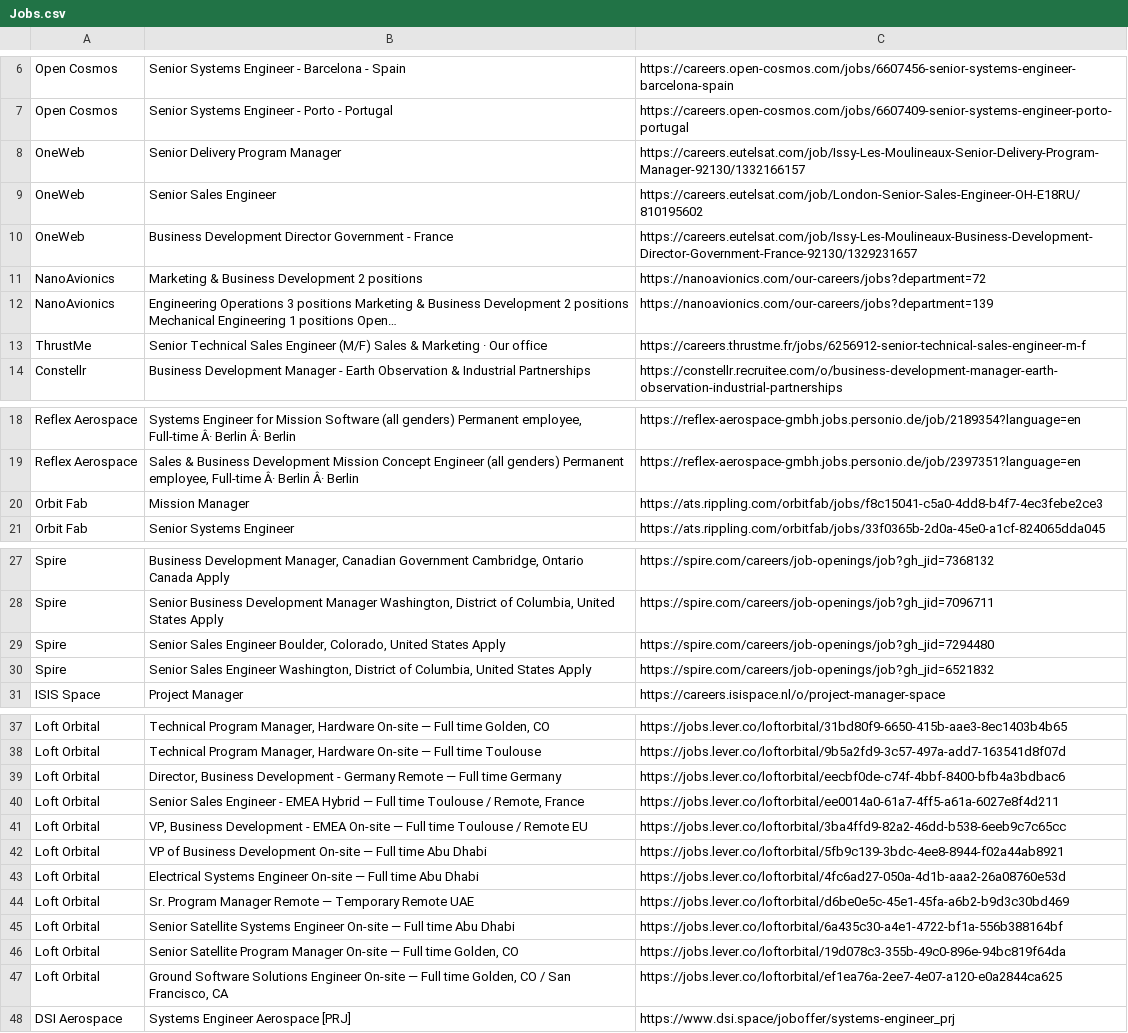
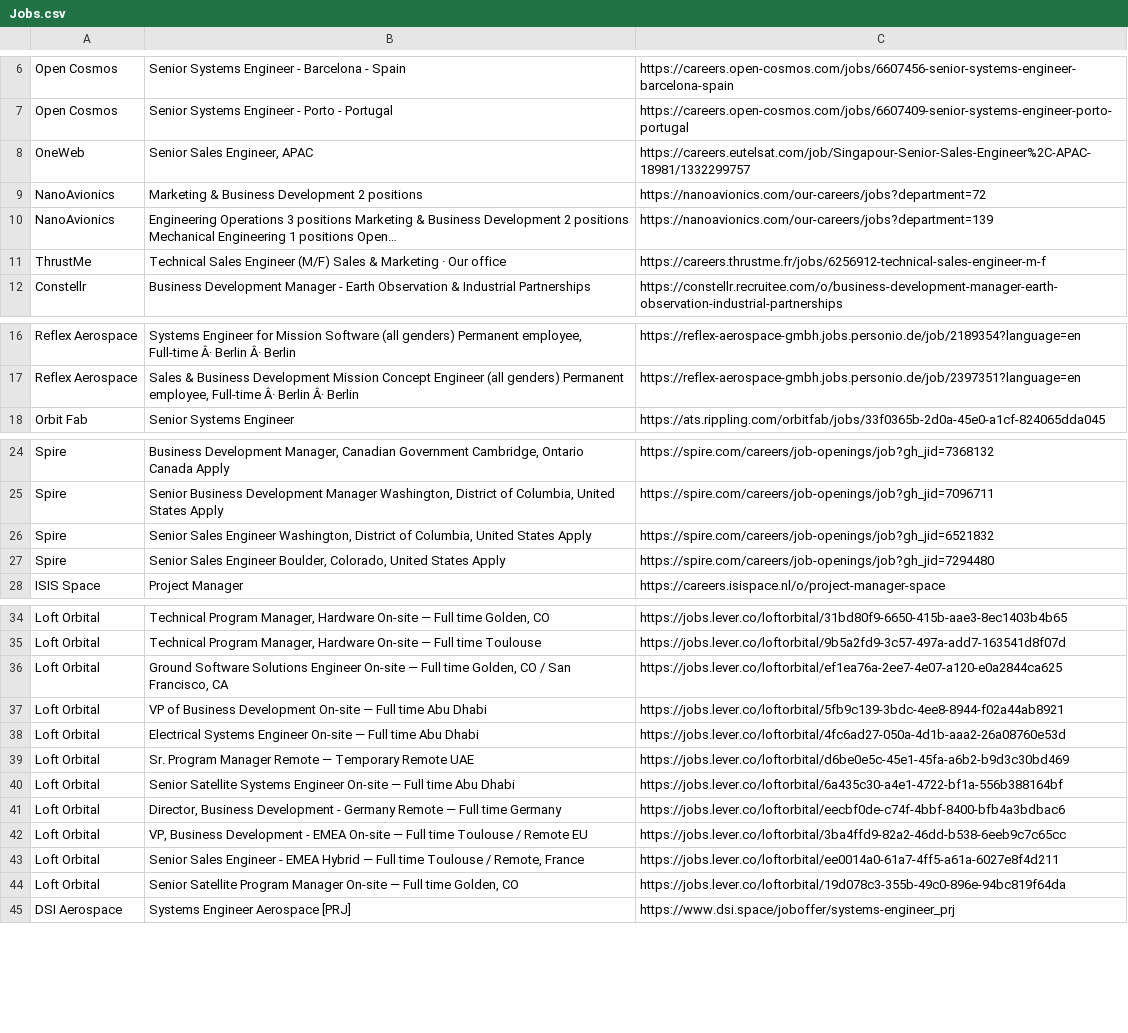
Before and after one commit to gourav1511/newspace-jobs, a CSV file: scraper/Jobs.csv, drawn as a sheet; only a part is shown, gaps mark what is left out.

```diff
--- a/scraper/Jobs.csv
+++ b/scraper/Jobs.csv
@@ -7,8 +7,6 @@ Open Cosmos,Senior Systems Engineer - Barcelona - Spain,https://careers.open-cos
 Open Cosmos,Senior Systems Engineer - Porto - Portugal,https://careers.open-cosmos.com/jobs/6607409-senior-systems-engineer-porto-portugal
-OneWeb,Senior Delivery Program Manager,https://careers.eutelsat.com/job/Issy-Les-Moulineaux-Senior-Delivery-Program-Manager-92130/1332166157
-OneWeb,Senior Sales Engineer,https://careers.eutelsat.com/job/London-Senior-Sales-Engineer-OH-E18RU/810195602
-OneWeb,Business Development Director Government - France,https://careers.eutelsat.com/job/Issy-Les-Moulineaux-Business-Development-Director-Government-France-92130/1329231657
+OneWeb,"Senior Sales Engineer, APAC",https://careers.eutelsat.com/job/Singapour-Senior-Sales-Engineer%2C-APAC-18981/1332299757
 NanoAvionics,Marketing & Business Development 2 positions,https://nanoavionics.com/our-careers/jobs?department=72
 NanoAvionics,Engineering Operations 3 positions Marketing & Business Development 2 positions Mechanical Engineering 1 positions Open…,https://nanoavionics.com/our-careers/jobs?department=139
-ThrustMe,Senior Technical Sales Engineer (M/F) Sales & Marketing · Our office,https://careers.thrustme.fr/jobs/6256912-senior-technical-sales-engineer-m-f
+ThrustMe,Technical Sales Engineer (M/F) Sales & Marketing · Our office,https://careers.thrustme.fr/jobs/6256912-technical-sales-engineer-m-f
 Constellr,Business Development Manager - Earth Observation & Industrial Partnerships,https://constellr.recruitee.com/o/business-development-manager-earth-observation-industrial-partnerships
@@ -19,3 +17,2 @@ Reflex Aerospace,"Systems Engineer for Mission Software (all genders) Permanent
 Reflex Aerospace,"Sales & Business Development Mission Concept Engineer (all genders) Permanent employee, Full-time Â· Berlin Â· Berlin",https://reflex-aerospace-gmbh.jobs.personio.de/job/2397351?language=en
-Orbit Fab,Mission Manager,https://ats.rippling.com/orbitfab/jobs/f8c15041-c5a0-4dd8-b4f7-4ec3febe2ce3
 Orbit Fab,Senior Systems Engineer,https://ats.rippling.com/orbitfab/jobs/33f0365b-2d0a-45e0-a1cf-824065dda045
@@ -28,4 +25,4 @@ Spire,"Business Development Manager, Canadian Government Cambridge, Ontario Cana
 Spire,"Senior Business Development Manager Washington, District of Columbia, United States Apply",https://spire.com/careers/job-openings/job?gh_jid=7096711
+Spire,"Senior Sales Engineer Washington, District of Columbia, United States Apply",https://spire.com/careers/job-openings/job?gh_jid=6521832
 Spire,"Senior Sales Engineer Boulder, Colorado, United States Apply",https://spire.com/careers/job-openings/job?gh_jid=7294480
-Spire,"Senior Sales Engineer Washington, District of Columbia, United States Apply",https://spire.com/careers/job-openings/job?gh_jid=6521832
 ISIS Space,Project Manager,https://careers.isispace.nl/o/project-manager-space
@@ -38,5 +35,3 @@ Loft Orbital,"Technical Program Manager, Hardware On-site — Full time Golden,
 Loft Orbital,"Technical Program Manager, Hardware On-site — Full time Toulouse",https://jobs.lever.co/loftorbital/9b5a2fd9-3c57-497a-add7-163541d8f07d
-Loft Orbital,"Director, Business Development - Germany Remote — Full time Germany",https://jobs.lever.co/loftorbital/eecbf0de-c74f-4bbf-8400-bfb4a3bdbac6
-Loft Orbital,"Senior Sales Engineer - EMEA Hybrid — Full time Toulouse / Remote, France",https://jobs.lever.co/loftorbital/ee0014a0-61a7-4ff5-a61a-6027e8f4d211
-Loft Orbital,"VP, Business Development - EMEA On-site — Full time Toulouse / Remote EU",https://jobs.lever.co/loftorbital/3ba4ffd9-82a2-46dd-b538-6eeb9c7c65cc
+Loft Orbital,"Ground Software Solutions Engineer On-site — Full time Golden, CO / San Francisco, CA",https://jobs.lever.co/loftorbital/ef1ea76a-2ee7-4e07-a120-e0a2844ca625
 Loft Orbital,VP of Business Development On-site — Full time Abu Dhabi,https://jobs.lever.co/loftorbital/5fb9c139-3bdc-4ee8-8944-f02a44ab8921
@@ -45,4 +40,6 @@ Loft Orbital,Sr. Program Manager Remote — Temporary Remote UAE,https://jobs.le
 Loft Orbital,Senior Satellite Systems Engineer On-site — Full time Abu Dhabi,https://jobs.lever.co/loftorbital/6a435c30-a4e1-4722-bf1a-556b388164bf
+Loft Orbital,"Director, Business Development - Germany Remote — Full time Germany",https://jobs.lever.co/loftorbital/eecbf0de-c74f-4bbf-8400-bfb4a3bdbac6
+Loft Orbital,"VP, Business Development - EMEA On-site — Full time Toulouse / Remote EU",https://jobs.lever.co/loftorbital/3ba4ffd9-82a2-46dd-b538-6eeb9c7c65cc
+Loft Orbital,"Senior Sales Engineer - EMEA Hybrid — Full time Toulouse / Remote, France",https://jobs.lever.co/loftorbital/ee0014a0-61a7-4ff5-a61a-6027e8f4d211
 Loft Orbital,"Senior Satellite Program Manager On-site — Full time Golden, CO",https://jobs.lever.co/loftorbital/19d078c3-355b-49c0-896e-94bc819f64da
-Loft Orbital,"Ground Software Solutions Engineer On-site — Full time Golden, CO / San Francisco, CA",https://jobs.lever.co/loftorbital/ef1ea76a-2ee7-4e07-a120-e0a2844ca625
 DSI Aerospace,Systems Engineer Aerospace [PRJ],https://www.dsi.space/joboffer/systems-engineer_prj
```
